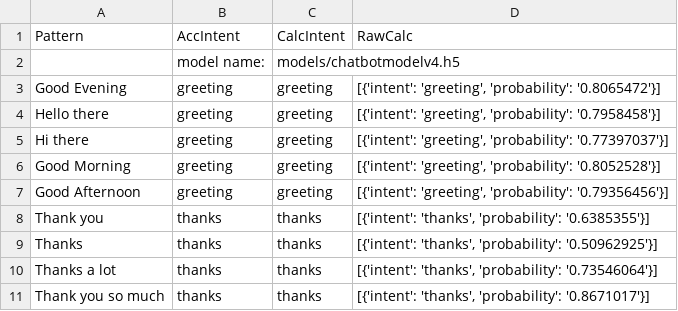
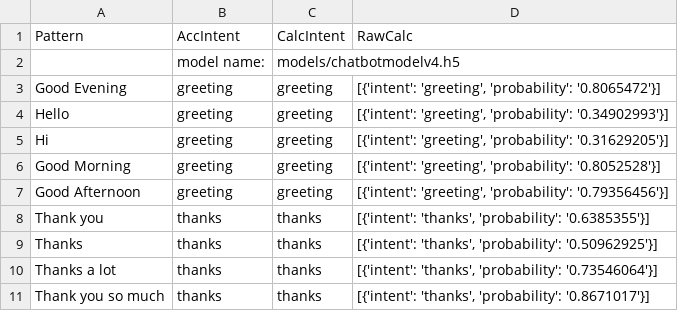
Before and after one commit to ammaarkhan/Ace-Chatbot, a CSV file: results.csv, drawn as a sheet; only a part is shown.

```diff
--- a/results.csv
+++ b/results.csv
@@ -3,4 +3,4 @@ Pattern,AccIntent,CalcIntent,RawCalc
 Good Evening,greeting,greeting,"[{'intent': 'greeting', 'probability': '0.8065472'}]"
-Hello there,greeting,greeting,"[{'intent': 'greeting', 'probability': '0.7958458'}]"
-Hi there,greeting,greeting,"[{'intent': 'greeting', 'probability': '0.77397037'}]"
+Hello,greeting,greeting,"[{'intent': 'greeting', 'probability': '0.34902993'}]"
+Hi,greeting,greeting,"[{'intent': 'greeting', 'probability': '0.31629205'}]"
 Good Morning,greeting,greeting,"[{'intent': 'greeting', 'probability': '0.8052528'}]"
```
Also changed, not shown: 4 other files.
